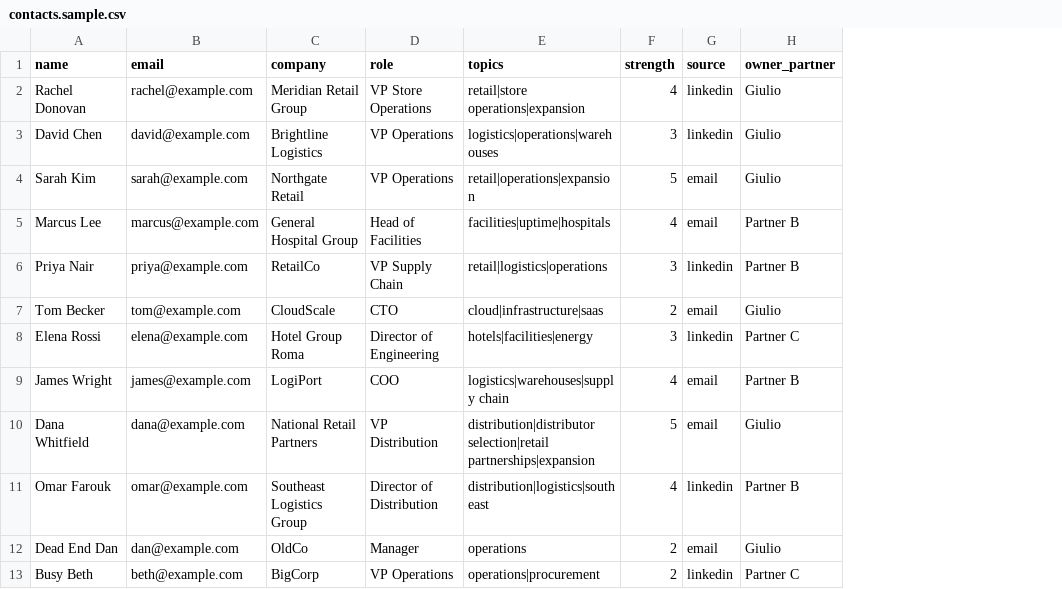
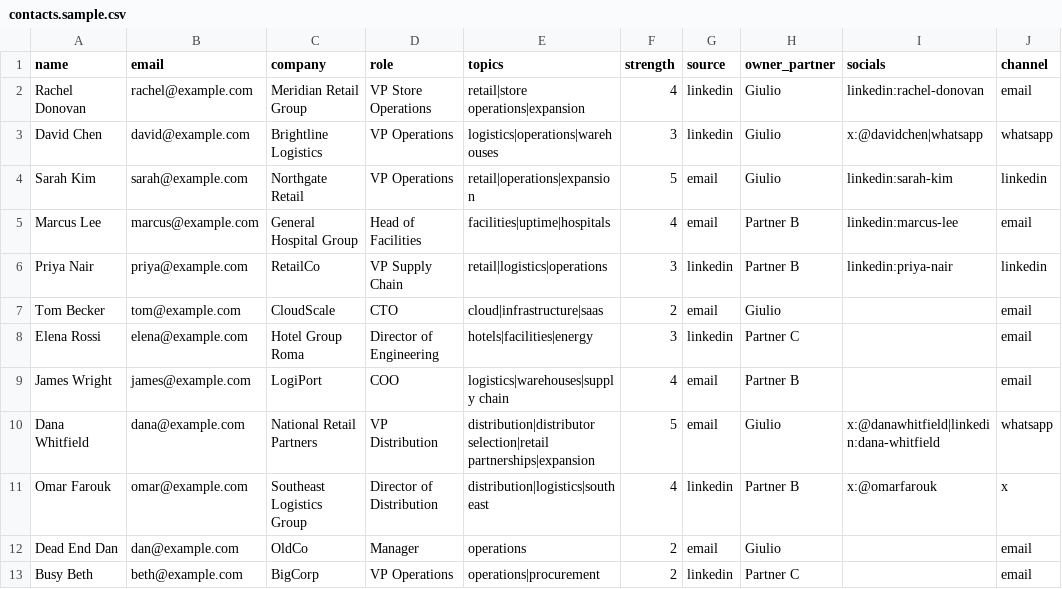
Before and after one commit to Owep93/dealflow-intro-agent, a CSV file: data/contacts.sample.csv, drawn as a sheet; the diff names each change by its address in the sheet, - before the commit and + after, or states it on an @@ line.

```diff
--- a/data/contacts.sample.csv
+++ b/data/contacts.sample.csv
+column I (socials), rows 2-11: linkedin:rachel-donovan | x:@davidchen|whatsapp | linkedin:sarah-kim | linkedin:marcus-lee | linkedin:priya-nair |  |  |  | x:@danawhitfield|linkedin:dana-whitfield | x:@omarfarouk
+column J (channel), rows 2-13: email | whatsapp | linkedin | email | linkedin | email | email | email | whatsapp | x | email | email
```
Also changed, not shown: data/signals.sample.csv, 3 other files.
